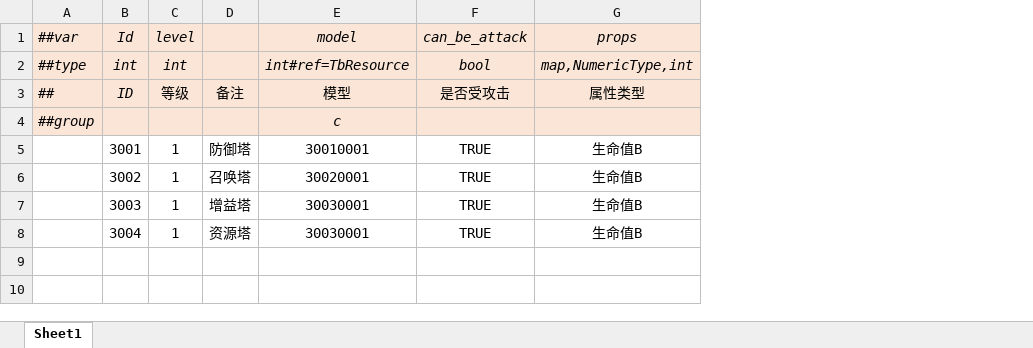
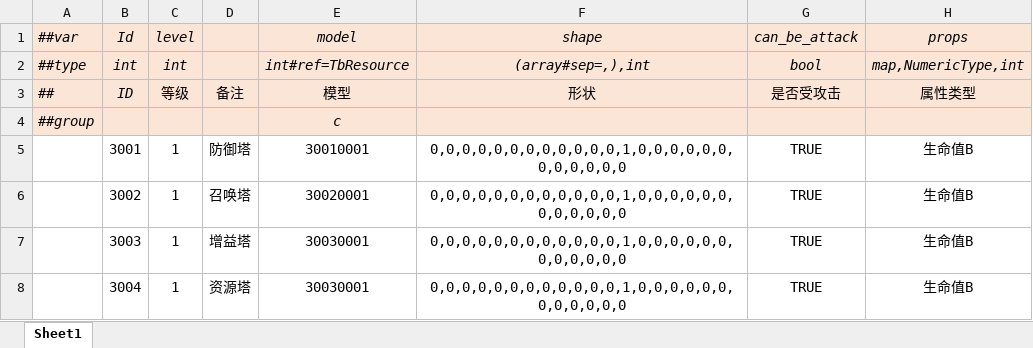
Before and after one commit to alsostone/com.stone.et8, an Excel workbook: Unity/Assets/Config/Excel/Datas/Unit/Building.xlsx, sheet Sheet1, drawn as a sheet; only a part is shown; values as stored, in another font and other column widths than the file's, no borders; the diff names each change by its address in the sheet, - before the commit and + after, or states it on an @@ line.

```diff
--- a/Unity/Assets/Config/Excel/Datas/Unit/Building.xlsx (sheet Sheet1)
+++ b/Unity/Assets/Config/Excel/Datas/Unit/Building.xlsx (sheet Sheet1)
+column F, rows 1-8: shape | (array#sep=,),int | 形状 |  | 0,0,0,0,0,0,0,0,0,0,0,0,1,0,0,0,0,0,0,0,0,0,0,0,0 | 0,0,0,0,0,0,0,0,0,0,0,0,1,0,0,0,0,0,0,0,0,0,0,0,0 | 0,0,0,0,0,0,0,0,0,0,0,0,1,0,0,0,0,0,0,0,0,0,0,0,0 | 0,0,0,0,0,0,0,0,0,0,0,0,1,0,0,0,0,0,0,0,0,0,0,0,0
```
Also changed, not shown: Unity/Assets/Config/Excel/Datas/Resource.xlsx, Unity/Assets/Config/Excel/Datas/__tables__.xlsx, 40 other files.
